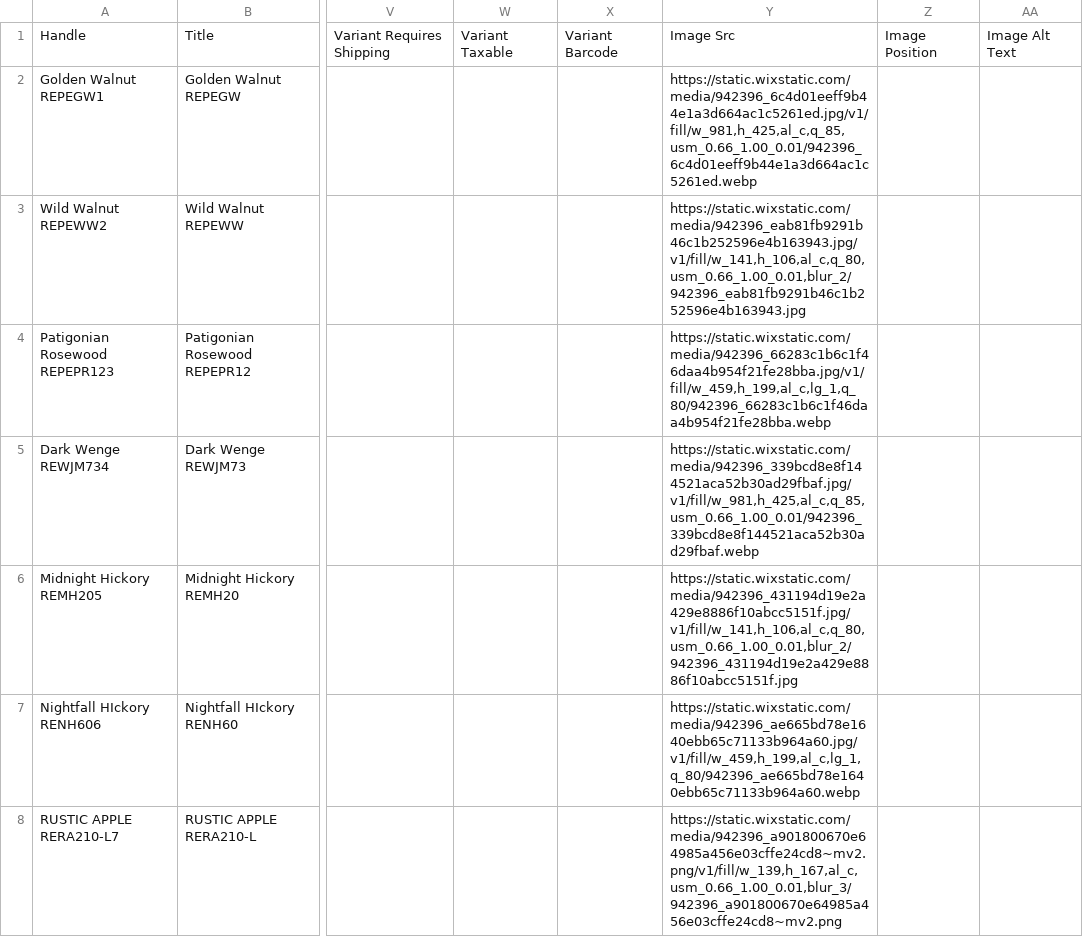
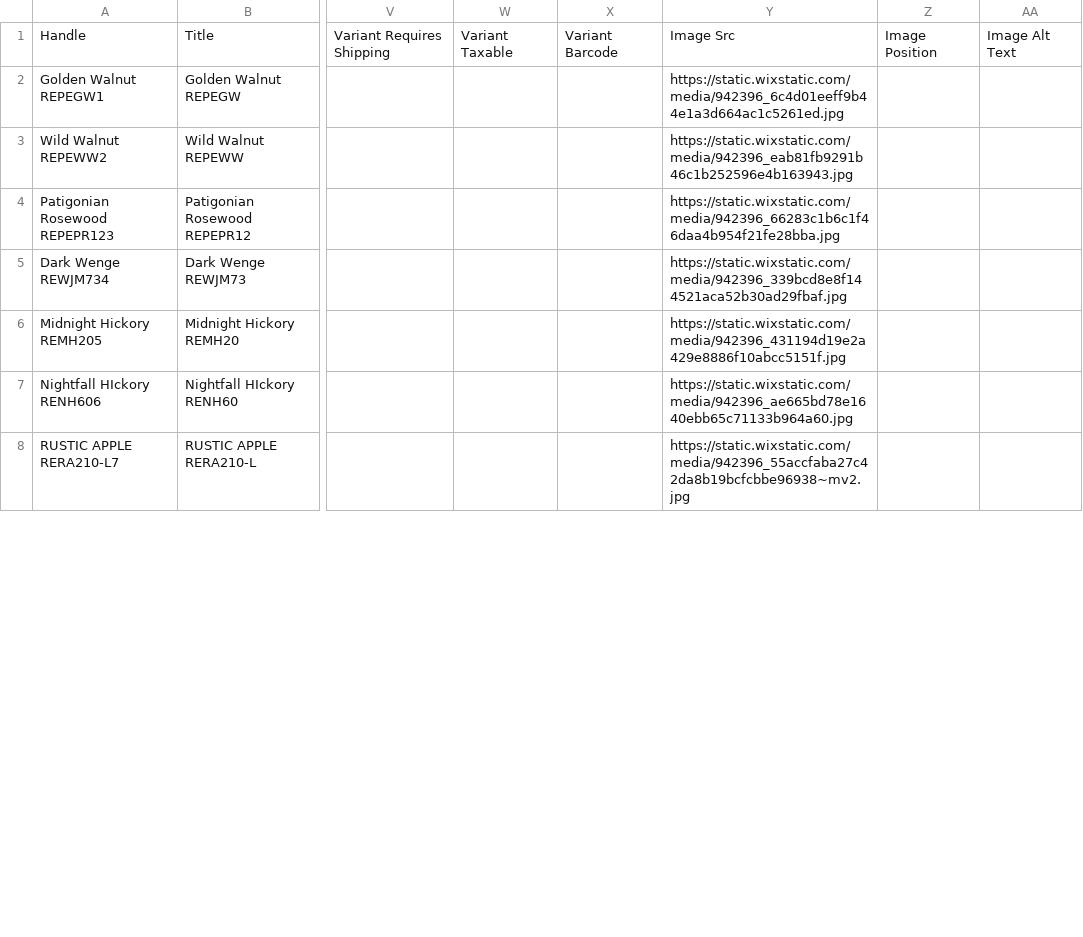
Before and after one commit to pancudaniel7/flooring-scraper, a CSV file: resources/csv/republic-laminated-template.csv, drawn as a sheet; only a part is shown, gaps mark what is left out; the diff covers the shown part only; the diff names each change by its address in the sheet, - before the commit and + after, or states it on an @@ line.

Commit message:
:wqRepublic Service fix
Republic Service fix

republic service products collected

```diff
--- a/resources/csv/republic-laminated-template.csv
+++ b/resources/csv/republic-laminated-template.csv
-Y2: https://static.wixstatic.com/media/942396_6c4d01eeff9b44e1a3d664ac1c5261ed.jpg/v1/fill/w_981,h_425,al_c,q_85,usm_0.66_1.00_0.01/942396_6c4d01eeff9b44e1a3d664ac1c5261ed.webp
+Y2: https://static.wixstatic.com/media/942396_6c4d01eeff9b44e1a3d664ac1c5261ed.jpg
-Y3: https://static.wixstatic.com/media/942396_eab81fb9291b46c1b252596e4b163943.jpg/v1/fill/w_141,h_106,al_c,q_80,usm_0.66_1.00_0.01,blur_2/942396_eab81fb9291b46c1b252596e4b163943.jpg
+Y3: https://static.wixstatic.com/media/942396_eab81fb9291b46c1b252596e4b163943.jpg
-Y4: https://static.wixstatic.com/media/942396_66283c1b6c1f46daa4b954f21fe28bba.jpg/v1/fill/w_459,h_199,al_c,lg_1,q_80/942396_66283c1b6c1f46daa4b954f21fe28bba.webp
+Y4: https://static.wixstatic.com/media/942396_66283c1b6c1f46daa4b954f21fe28bba.jpg
-Y5: https://static.wixstatic.com/media/942396_339bcd8e8f144521aca52b30ad29fbaf.jpg/v1/fill/w_981,h_425,al_c,q_85,usm_0.66_1.00_0.01/942396_339bcd8e8f144521aca52b30ad29fbaf.webp
+Y5: https://static.wixstatic.com/media/942396_339bcd8e8f144521aca52b30ad29fbaf.jpg
-Y6: https://static.wixstatic.com/media/942396_431194d19e2a429e8886f10abcc5151f.jpg/v1/fill/w_141,h_106,al_c,q_80,usm_0.66_1.00_0.01,blur_2/942396_431194d19e2a429e8886f10abcc5151f.jpg
+Y6: https://static.wixstatic.com/media/942396_431194d19e2a429e8886f10abcc5151f.jpg
-Y7: https://static.wixstatic.com/media/942396_ae665bd78e1640ebb65c71133b964a60.jpg/v1/fill/w_459,h_199,al_c,lg_1,q_80/942396_ae665bd78e1640ebb65c71133b964a60.webp
+Y7: https://static.wixstatic.com/media/942396_ae665bd78e1640ebb65c71133b964a60.jpg
-Y8: https://static.wixstatic.com/media/942396_a901800670e64985a456e03cffe24cd8~mv2.png/v1/fill/w_139,h_167,al_c,usm_0.66_1.00_0.01,blur_3/942396_a901800670e64985a456e03cffe24cd8~mv2.png
+Y8: https://static.wixstatic.com/media/942396_55accfaba27c42da8b19bcfcbbe96938~mv2.jpg
```
Also changed, not shown: 55 edited cells elsewhere in this file, 7 other files.
